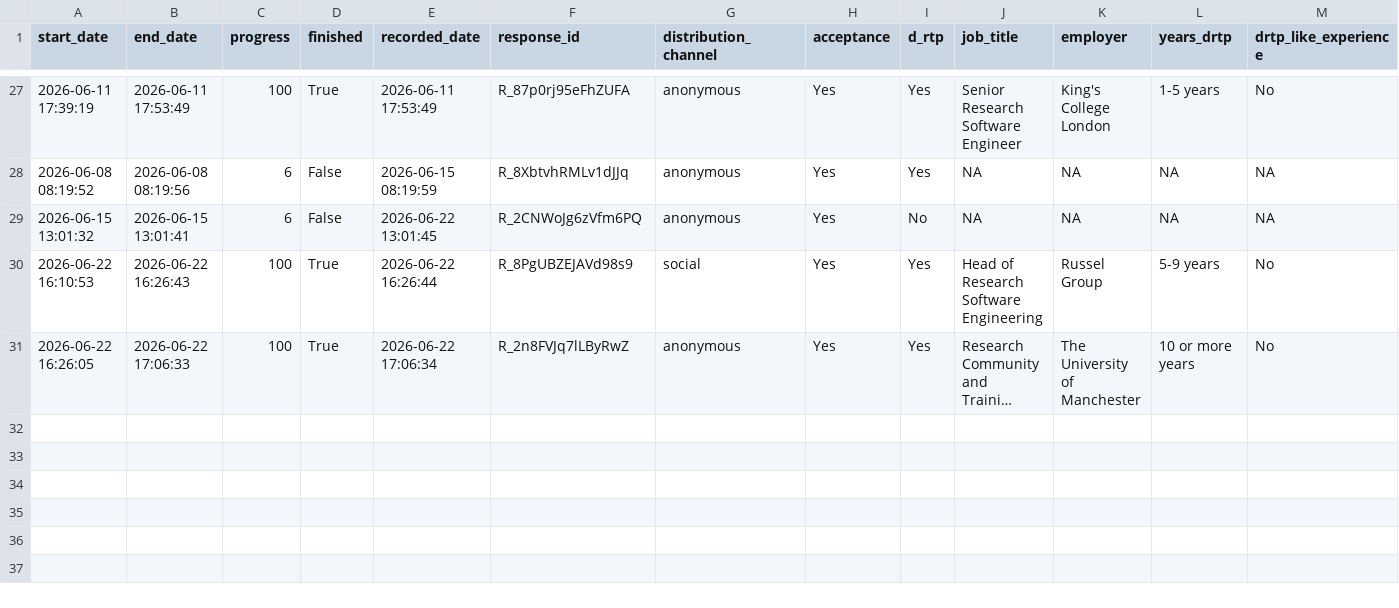
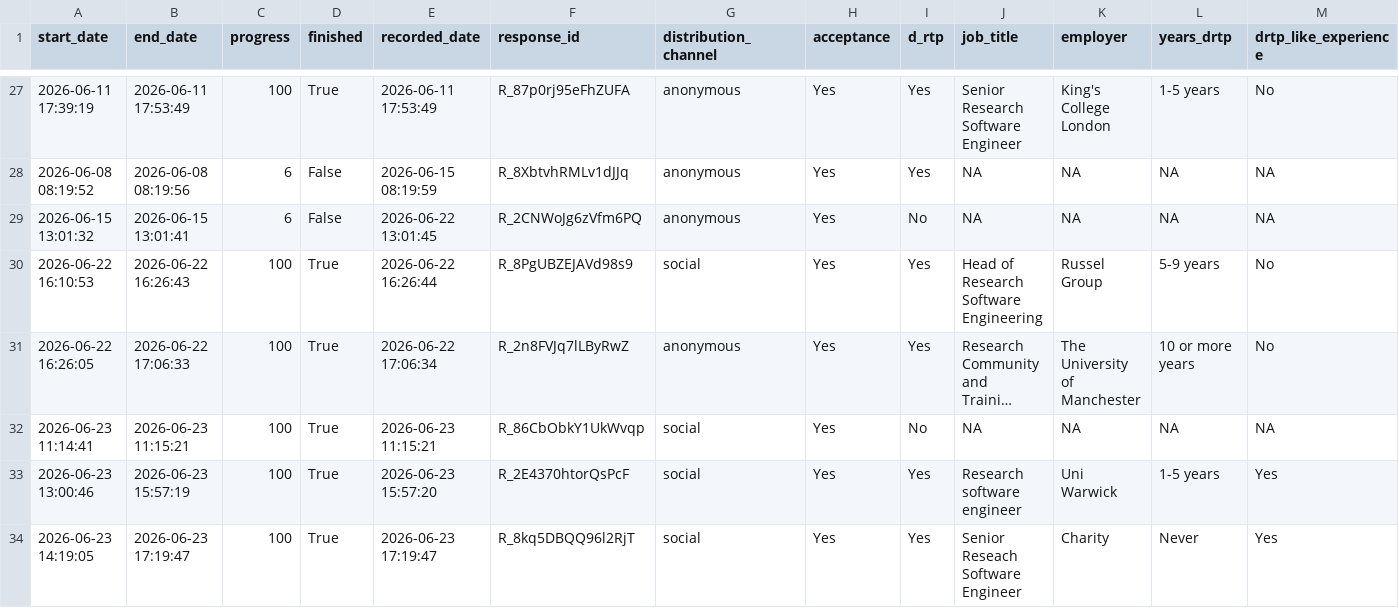
Before and after one commit to WarwickCIM/drtp-contributions-dataset, a CSV file: data/drtp_contribs_survey_respondents.csv, drawn as a sheet; only a part is shown, gaps mark what is left out; long unchanged cells end in …; rows hold the shown columns only; the diff names each change by its address in the sheet, - before the commit and + after, or states it on an @@ line.

Commit message:
Update datasets

```diff
--- a/data/drtp_contribs_survey_respondents.csv
+++ b/data/drtp_contribs_survey_respondents.csv
+row 32: 2026-06-23 11:14:41 | 2026-06-23 11:15:21 | 100 | True | 2026-06-23 11:15:21 | R_86CbObkY1UkWvqp | social | Yes | No | NA | NA | NA | NA
+row 33: 2026-06-23 13:00:46 | 2026-06-23 15:57:19 | 100 | True | 2026-06-23 15:57:20 | R_2E4370htorQsPcF | social | Yes | Yes | Research software engineer | Uni Warwick | 1-5 years | Yes
+row 34: 2026-06-23 14:19:05 | 2026-06-23 17:19:47 | 100 | True | 2026-06-23 17:19:47 | R_8kq5DBQQ96l2RjT | social | Yes | Yes | Senior Reseach Software Engineer | Charity | Never | Yes
```
Also changed, not shown: 1 other file.
